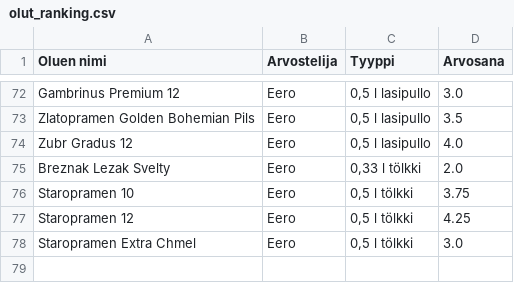
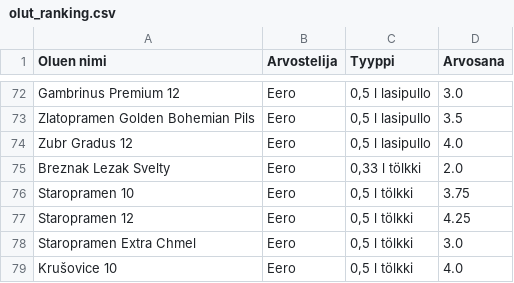
Before and after one commit to saqfromchurchvillage/streamlit, a CSV file: olut_ranking.csv, drawn as a sheet; only a part is shown, gaps mark what is left out.

Commit message:
Update CSV file

```diff
--- a/olut_ranking.csv
+++ b/olut_ranking.csv
@@ -78 +78,2 @@ Staropramen 12,Eero,"0,5 l tölkki",4.25
 Staropramen Extra Chmel,Eero,"0,5 l tölkki",3.0
+Krušovice 10,Eero,"0,5 l tölkki",4.0
```
